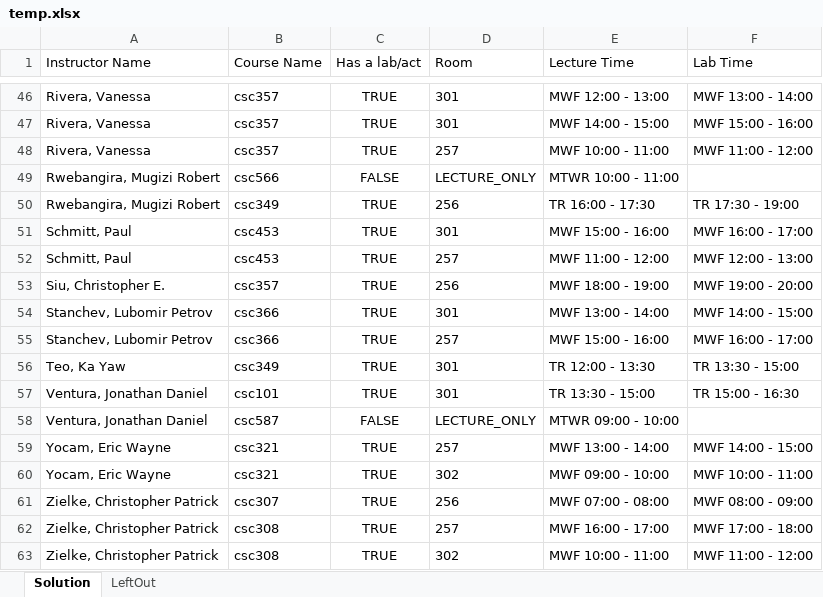
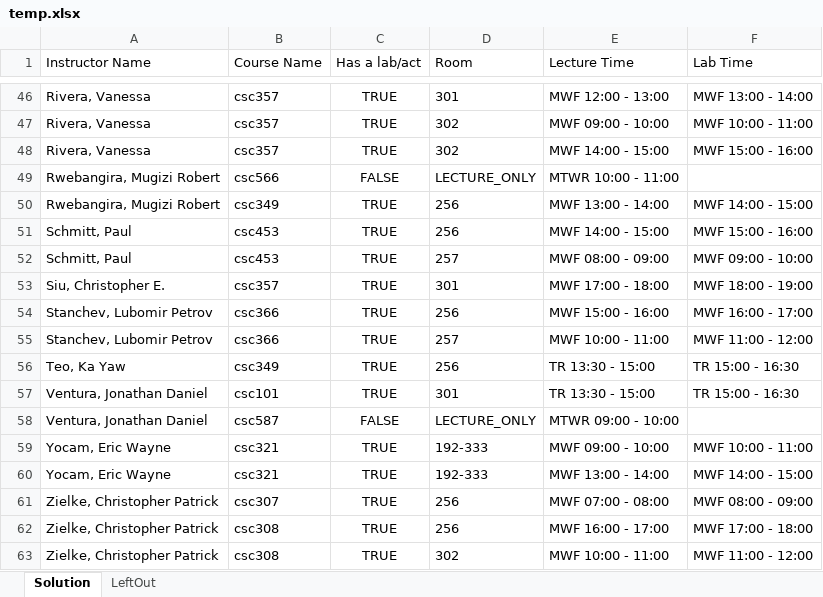
Before and after one commit to RandomCyberCoder/Department-Scheduling-Engine, an Excel workbook: java/hello-world/src/main/java/org/acme/schooltimetabling/generated/temp.xlsx, sheet Solution, drawn as a sheet; only a part is shown, gaps mark what is left out; values as stored, in another font and other column widths than the file's, no borders; the diff covers the shown part only; the diff names each change by its address in the sheet, - before the commit and + after, or states it on an @@ line.

Commit message:
feat: wrongRoomType constraint check for certain lab/act in correct room

```diff
--- a/java/hello-world/src/main/java/org/acme/schooltimetabling/generated/temp.xlsx (sheet Solution)
+++ b/java/hello-world/src/main/java/org/acme/schooltimetabling/generated/temp.xlsx (sheet Solution)
-D47 (Room): 301
+D47 (Room): 302
-E47 (Lecture Time): MWF 14:00 - 15:00
+E47 (Lecture Time): MWF 09:00 - 10:00
-F47 (Lab Time): MWF 15:00 - 16:00
+F47 (Lab Time): MWF 10:00 - 11:00
-D48 (Room): 257
+D48 (Room): 302
-E48 (Lecture Time): MWF 10:00 - 11:00
+E48 (Lecture Time): MWF 14:00 - 15:00
-F48 (Lab Time): MWF 11:00 - 12:00
+F48 (Lab Time): MWF 15:00 - 16:00
-E50 (Lecture Time): TR 16:00 - 17:30
+E50 (Lecture Time): MWF 13:00 - 14:00
-F50 (Lab Time): TR 17:30 - 19:00
+F50 (Lab Time): MWF 14:00 - 15:00
-D51 (Room): 301
+D51 (Room): 256
-E51 (Lecture Time): MWF 15:00 - 16:00
+E51 (Lecture Time): MWF 14:00 - 15:00
-F51 (Lab Time): MWF 16:00 - 17:00
+F51 (Lab Time): MWF 15:00 - 16:00
-E52 (Lecture Time): MWF 11:00 - 12:00
+E52 (Lecture Time): MWF 08:00 - 09:00
-F52 (Lab Time): MWF 12:00 - 13:00
+F52 (Lab Time): MWF 09:00 - 10:00
-D53 (Room): 256
+D53 (Room): 301
-E53 (Lecture Time): MWF 18:00 - 19:00
+E53 (Lecture Time): MWF 17:00 - 18:00
-F53 (Lab Time): MWF 19:00 - 20:00
+F53 (Lab Time): MWF 18:00 - 19:00
-D54 (Room): 301
+D54 (Room): 256
-E54 (Lecture Time): MWF 13:00 - 14:00
+E54 (Lecture Time): MWF 15:00 - 16:00
-F54 (Lab Time): MWF 14:00 - 15:00
+F54 (Lab Time): MWF 16:00 - 17:00
-E55 (Lecture Time): MWF 15:00 - 16:00
+E55 (Lecture Time): MWF 10:00 - 11:00
-F55 (Lab Time): MWF 16:00 - 17:00
+F55 (Lab Time): MWF 11:00 - 12:00
-D56 (Room): 301
+D56 (Room): 256
-E56 (Lecture Time): TR 12:00 - 13:30
+E56 (Lecture Time): TR 13:30 - 15:00
-F56 (Lab Time): TR 13:30 - 15:00
+F56 (Lab Time): TR 15:00 - 16:30
-D59 (Room): 257
+D59 (Room): 192-333
-E59 (Lecture Time): MWF 13:00 - 14:00
+E59 (Lecture Time): MWF 09:00 - 10:00
-F59 (Lab Time): MWF 14:00 - 15:00
+F59 (Lab Time): MWF 10:00 - 11:00
-D60 (Room): 302
+D60 (Room): 192-333
-E60 (Lecture Time): MWF 09:00 - 10:00
+E60 (Lecture Time): MWF 13:00 - 14:00
-F60 (Lab Time): MWF 10:00 - 11:00
+F60 (Lab Time): MWF 14:00 - 15:00
-D62 (Room): 257
+D62 (Room): 256
```
Also changed, not shown: 65 edited cells elsewhere in this sheet, 1 other file.
